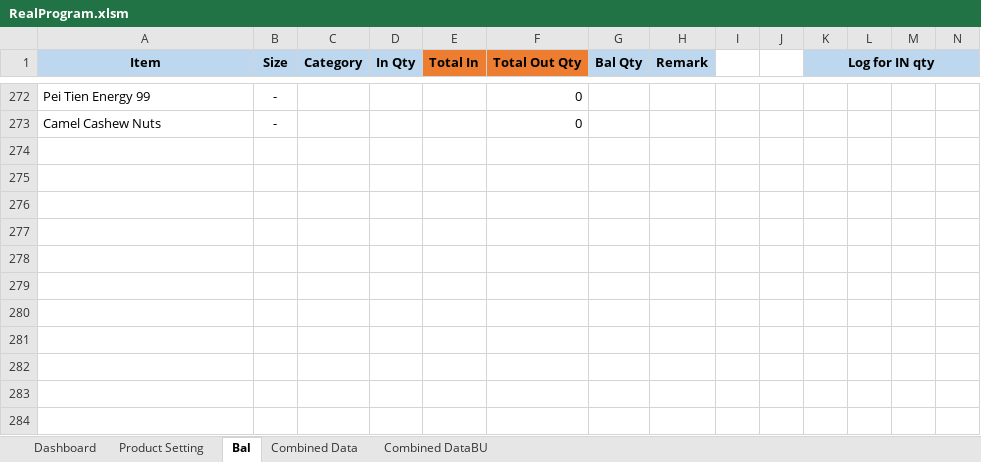
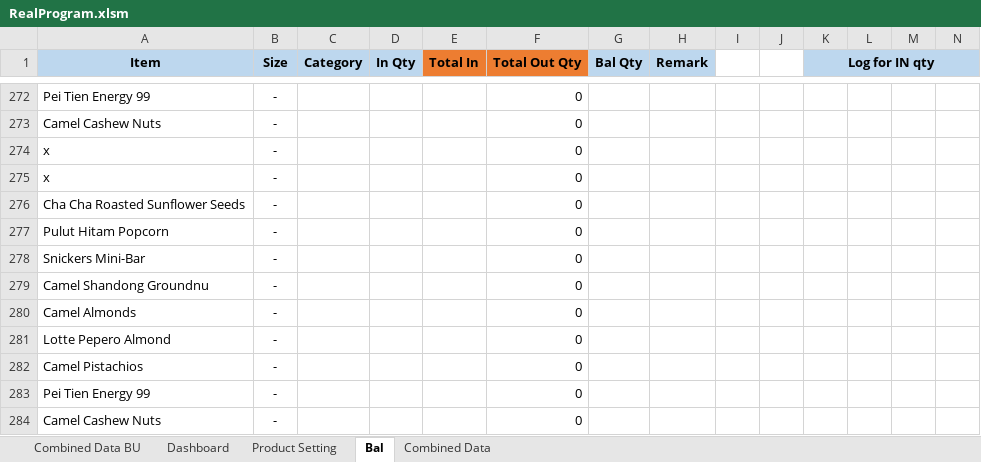
Before and after one commit to TKG-IT-team/Inventory-System, an Excel workbook: RealProgram.xlsm, sheet Bal, drawn as a sheet; only a part is shown, gaps mark what is left out; values as stored, in another font and other column widths than the file's, no borders; charts and pictures and conditional formats not drawn; rows hold the shown columns only; the diff names each change by its address in the sheet, - before the commit and + after, or states it on an @@ line.

```diff
--- a/RealProgram.xlsm (sheet Bal)
+++ b/RealProgram.xlsm (sheet Bal)
-sheet tab: Combined DataBU
+sheet tab: Combined Data BU
+row 274: x | - |  |  |  | 0
+row 275: x | - |  |  |  | 0
+row 276: Cha Cha Roasted Sunflower Seeds | - |  |  |  | 0
+row 277: Pulut Hitam Popcorn | - |  |  |  | 0
+row 278: Snickers Mini-Bar | - |  |  |  | 0
+row 279: Camel Shandong Groundnu | - |  |  |  | 0
+row 280: Camel Almonds | - |  |  |  | 0
+row 281: Lotte Pepero Almond | - |  |  |  | 0
+row 282: Camel Pistachios | - |  |  |  | 0
+row 283: Pei Tien Energy 99 | - |  |  |  | 0
+row 284: Camel Cashew Nuts | - |  |  |  | 0
```
Also changed, not shown: sheet Combined Data, hidden cells, charts or pictures, 11 other files.
